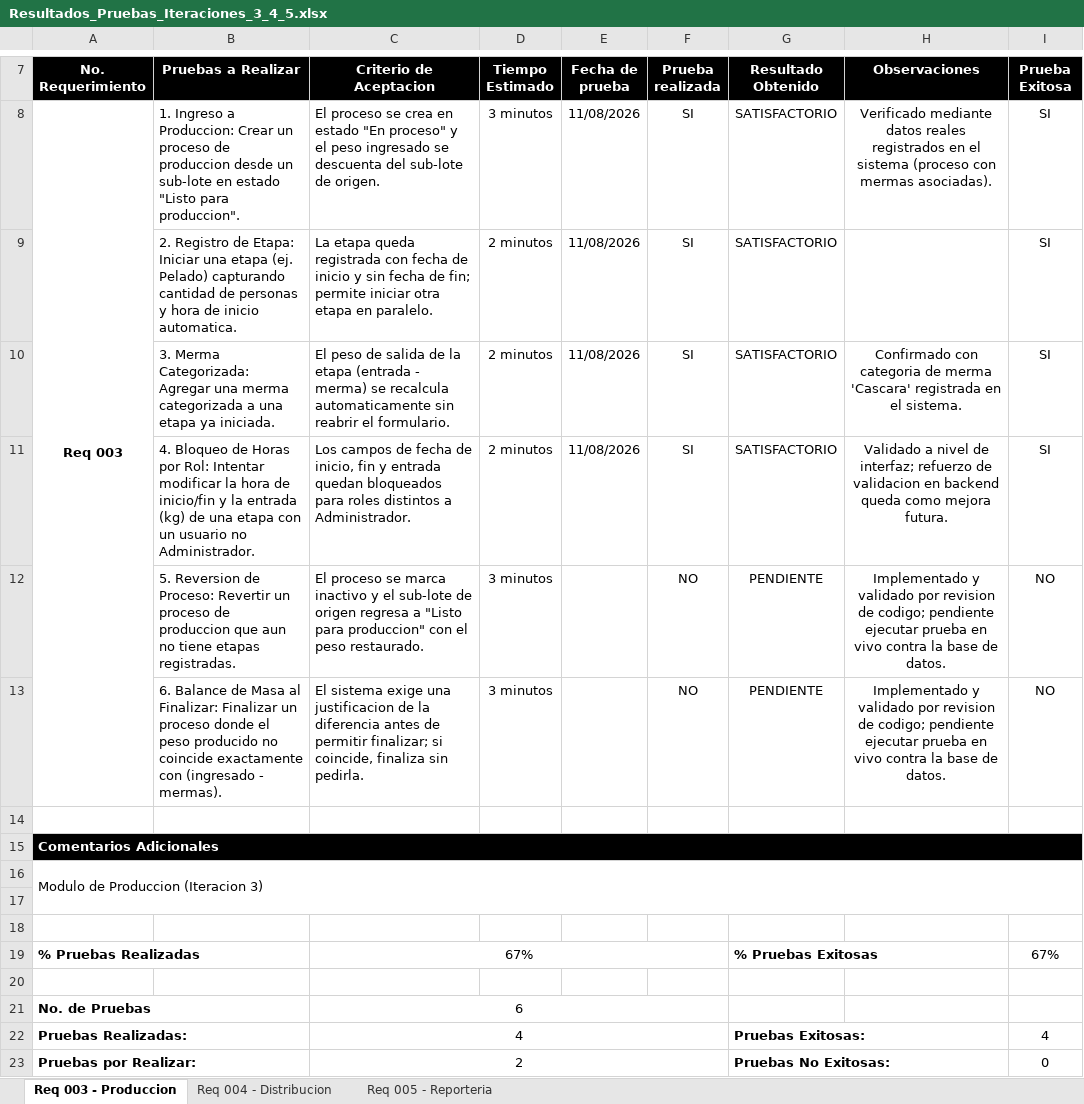
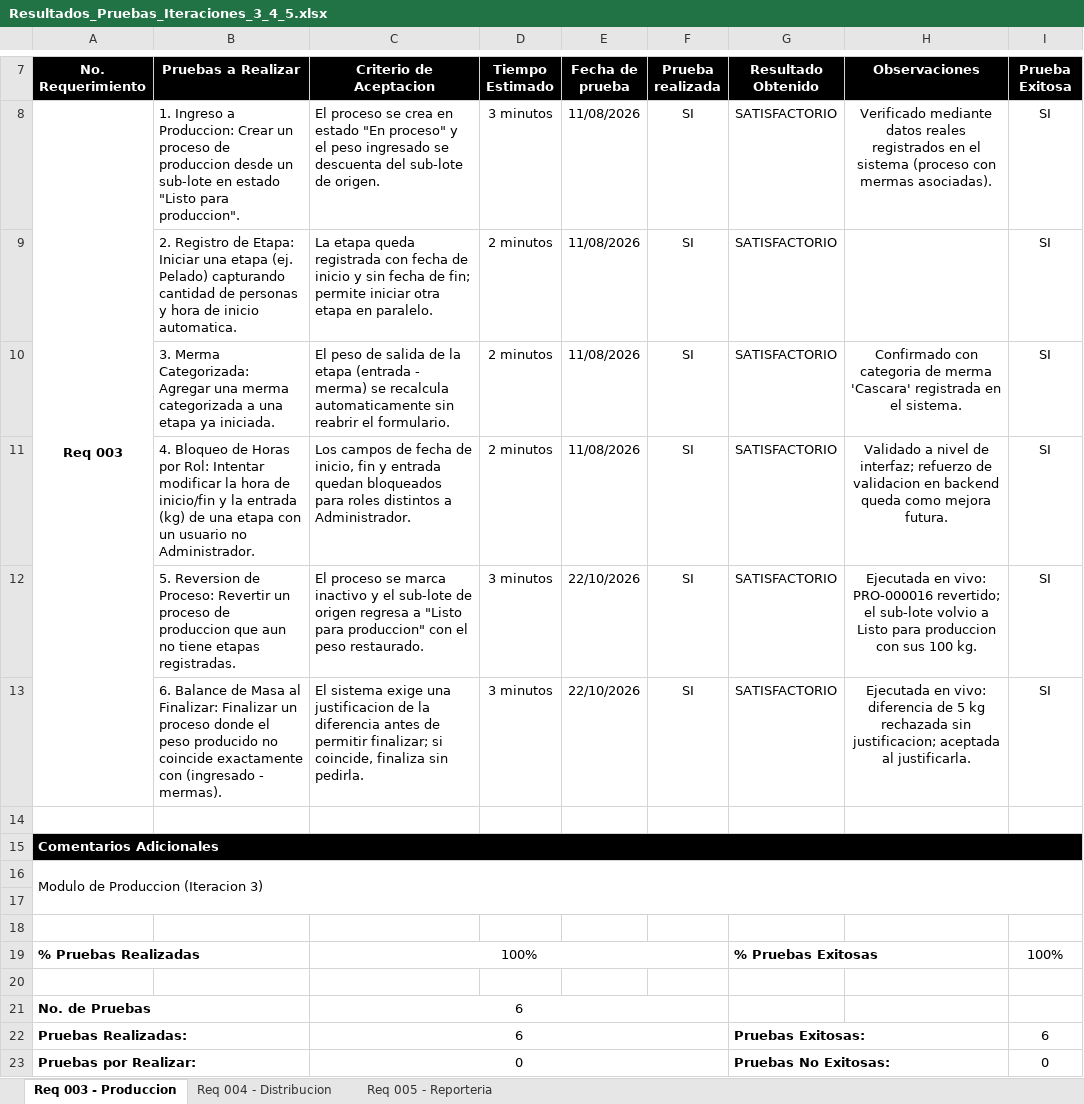
Before and after one commit to DecosUniversity/distri_yaneth_backend, an Excel workbook: docs/pruebas/Resultados_Pruebas_Iteraciones_3_4_5.xlsx, sheet Req 003 - Produccion, drawn as a sheet; only a part is shown, gaps mark what is left out; values as stored, in another font and other column widths than the file's, no borders; removed rows and columns are numbered as before the commit, all else as after; the diff names each change by its address in the sheet, - before the commit and + after, or states it on an @@ line.

```diff
--- a/docs/pruebas/Resultados_Pruebas_Iteraciones_3_4_5.xlsx (sheet Req 003 - Produccion)
+++ b/docs/pruebas/Resultados_Pruebas_Iteraciones_3_4_5.xlsx (sheet Req 003 - Produccion)
-row 12:  | 5. Reversion de Proceso: Revertir un proceso de produccion que aun no tiene etapas registradas. | El proceso se marca inactivo y el sub-lote de origen regresa a "Listo para produccion" con el peso restaurado. | 3 minutos |  | NO | PENDIENTE | Implementado y validado por revision de codigo; pendiente ejecutar prueba en vivo contra la base de datos. | NO
-row 13:  | 6. Balance de Masa al Finalizar: Finalizar un proceso donde el peso producido no coincide exactamente con (ingresado - mermas). | El sistema exige una justificacion de la diferencia antes de permitir finalizar; si coincide, finaliza sin pedirla. | 3 minutos |  | NO | PENDIENTE | Implementado y validado por revision de codigo; pendiente ejecutar prueba en vivo contra la base de datos. | NO
+row 12:  | 5. Reversion de Proceso: Revertir un proceso de produccion que aun no tiene etapas registradas. | El proceso se marca inactivo y el sub-lote de origen regresa a "Listo para produccion" con el peso restaurado. | 3 minutos | 22/10/2026 | SI | SATISFACTORIO | Ejecutada en vivo: PRO-000016 revertido; el sub-lote volvio a Listo para produccion con sus 100 kg. | SI
+row 13:  | 6. Balance de Masa al Finalizar: Finalizar un proceso donde el peso producido no coincide exactamente con (ingresado - mermas). | El sistema exige una justificacion de la diferencia antes de permitir finalizar; si coincide, finaliza sin pedirla. | 3 minutos | 22/10/2026 | SI | SATISFACTORIO | Ejecutada en vivo: diferencia de 5 kg rechazada sin justificacion; aceptada al justificarla. | SI
-C19 (Criterio de Aceptacion): 67%
+C19 (Criterio de Aceptacion): 100%
-I19 (Prueba Exitosa): 67%
+I19 (Prueba Exitosa): 100%
-C22 (Criterio de Aceptacion): 4
+C22 (Criterio de Aceptacion): 6
-I22 (Prueba Exitosa): 4
+I22 (Prueba Exitosa): 6
-C23 (Criterio de Aceptacion): 2
+C23 (Criterio de Aceptacion): 0
```
Also changed, not shown: sheet Req 005 - Reporteria.
